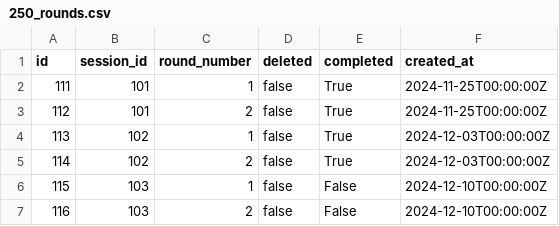
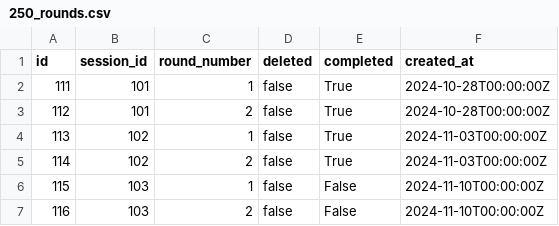
Before and after one commit to somecallmehans/league_app, a CSV file: tome/test_db_seeds/250_rounds.csv, drawn as a sheet.

```diff
--- a/tome/test_db_seeds/250_rounds.csv
+++ b/tome/test_db_seeds/250_rounds.csv
@@ -1,7 +1,7 @@
 id,session_id,round_number,deleted,completed,created_at
-111,101,1,false,True,2024-11-25T00:00:00Z
-112,101,2,false,True,2024-11-25T00:00:00Z
-113,102,1,false,True,2024-12-03T00:00:00Z
-114,102,2,false,True,2024-12-03T00:00:00Z
-115,103,1,false,False,2024-12-10T00:00:00Z
-116,103,2,false,False,2024-12-10T00:00:00Z
+111,101,1,false,True,2024-10-28T00:00:00Z
+112,101,2,false,True,2024-10-28T00:00:00Z
+113,102,1,false,True,2024-11-03T00:00:00Z
+114,102,2,false,True,2024-11-03T00:00:00Z
+115,103,1,false,False,2024-11-10T00:00:00Z
+116,103,2,false,False,2024-11-10T00:00:00Z
```
Also changed, not shown: 1 other file.
